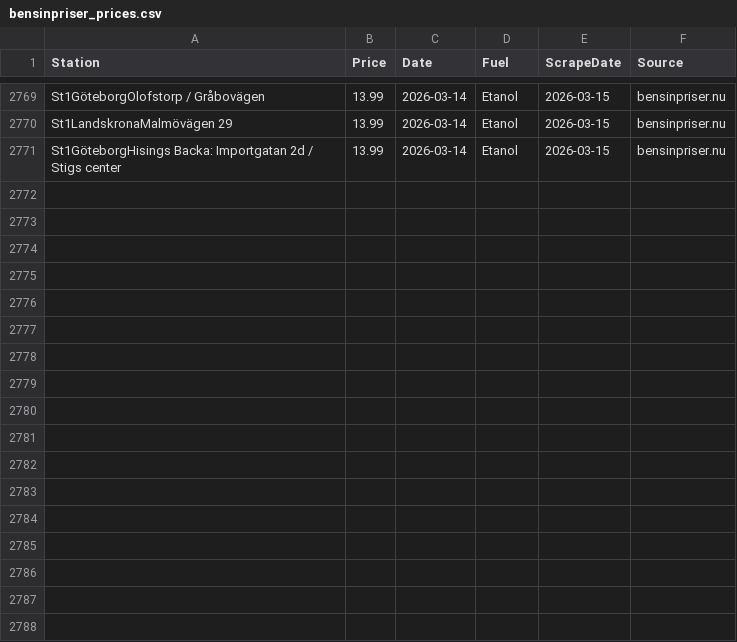
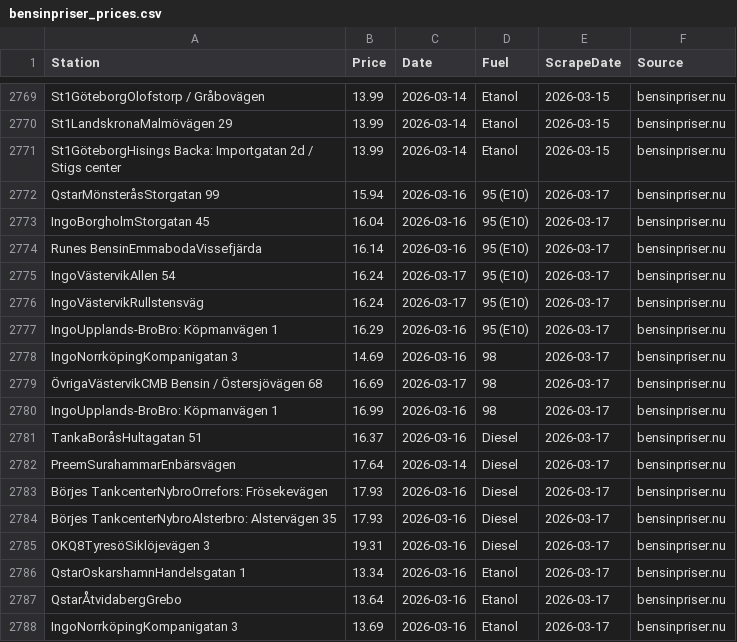
Before and after one commit to FastAndFunky/gaspricescraper, a CSV file: bensinpriser_prices.csv, drawn as a sheet; only a part is shown, gaps mark what is left out; the diff names each change by its address in the sheet, - before the commit and + after, or states it on an @@ line.

```diff
--- a/bensinpriser_prices.csv
+++ b/bensinpriser_prices.csv
+row 2772: QstarMönsteråsStorgatan 99 | 15.94 | 2026-03-16 | 95 (E10) | 2026-03-17 | bensinpriser.nu
+row 2773: IngoBorgholmStorgatan 45 | 16.04 | 2026-03-16 | 95 (E10) | 2026-03-17 | bensinpriser.nu
+row 2774: Runes BensinEmmabodaVissefjärda | 16.14 | 2026-03-16 | 95 (E10) | 2026-03-17 | bensinpriser.nu
+row 2775: IngoVästervikAllen 54 | 16.24 | 2026-03-17 | 95 (E10) | 2026-03-17 | bensinpriser.nu
+row 2776: IngoVästervikRullstensväg | 16.24 | 2026-03-17 | 95 (E10) | 2026-03-17 | bensinpriser.nu
+row 2777: IngoUpplands-BroBro: Köpmanvägen 1 | 16.29 | 2026-03-16 | 95 (E10) | 2026-03-17 | bensinpriser.nu
+row 2778: IngoNorrköpingKompanigatan 3 | 14.69 | 2026-03-16 | 98 | 2026-03-17 | bensinpriser.nu
+row 2779: ÖvrigaVästervikCMB Bensin / Östersjövägen 68 | 16.69 | 2026-03-17 | 98 | 2026-03-17 | bensinpriser.nu
+row 2780: IngoUpplands-BroBro: Köpmanvägen 1 | 16.99 | 2026-03-16 | 98 | 2026-03-17 | bensinpriser.nu
+row 2781: TankaBoråsHultagatan 51 | 16.37 | 2026-03-16 | Diesel | 2026-03-17 | bensinpriser.nu
+row 2782: PreemSurahammarEnbärsvägen | 17.64 | 2026-03-14 | Diesel | 2026-03-17 | bensinpriser.nu
+row 2783: Börjes TankcenterNybroOrrefors: Frösekevägen | 17.93 | 2026-03-16 | Diesel | 2026-03-17 | bensinpriser.nu
+row 2784: Börjes TankcenterNybroAlsterbro: Alstervägen 35 | 17.93 | 2026-03-16 | Diesel | 2026-03-17 | bensinpriser.nu
+row 2785: OKQ8TyresöSiklöjevägen 3 | 19.31 | 2026-03-16 | Diesel | 2026-03-17 | bensinpriser.nu
+row 2786: QstarOskarshamnHandelsgatan 1 | 13.34 | 2026-03-16 | Etanol | 2026-03-17 | bensinpriser.nu
+row 2787: QstarÅtvidabergGrebo | 13.64 | 2026-03-16 | Etanol | 2026-03-17 | bensinpriser.nu
+row 2788: IngoNorrköpingKompanigatan 3 | 13.69 | 2026-03-16 | Etanol | 2026-03-17 | bensinpriser.nu
```
Also changed, not shown: bensinstation_prices.csv.
